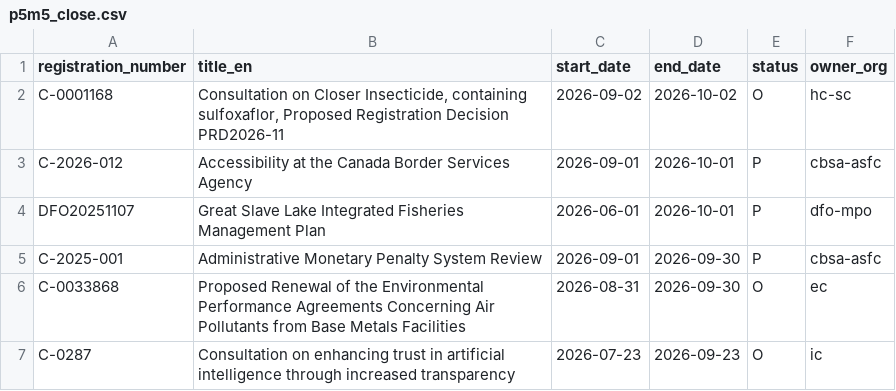
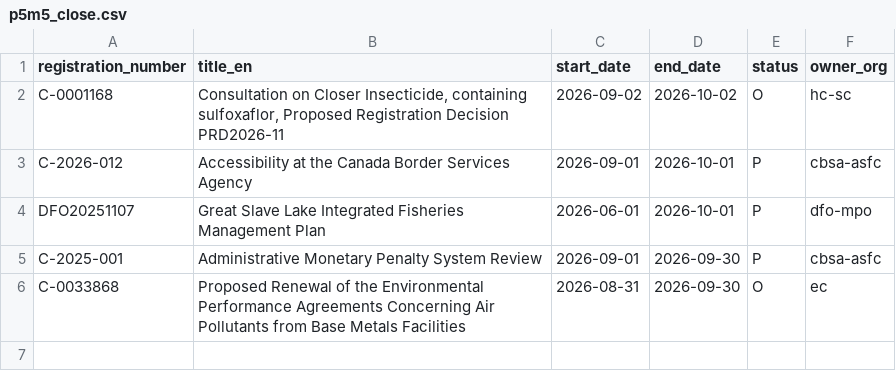
Before and after one commit to PatLittle/Consultations-Tracker, a CSV file: p5m5_close.csv, drawn as a sheet; the diff names each change by its address in the sheet, - before the commit and + after, or states it on an @@ line.

```diff
--- a/p5m5_close.csv
+++ b/p5m5_close.csv
-row 7: C-0287 | Consultation on enhancing trust in artificial intelligence through increased transparency | 2026-07-23 | 2026-09-23 | O | ic
```
Also changed, not shown: late_start.csv, p5m5_start.csv, 3 other files.
